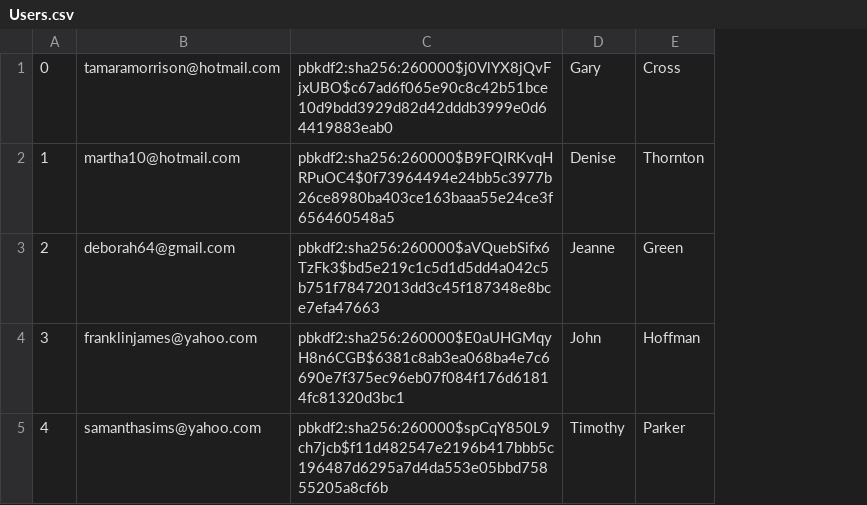
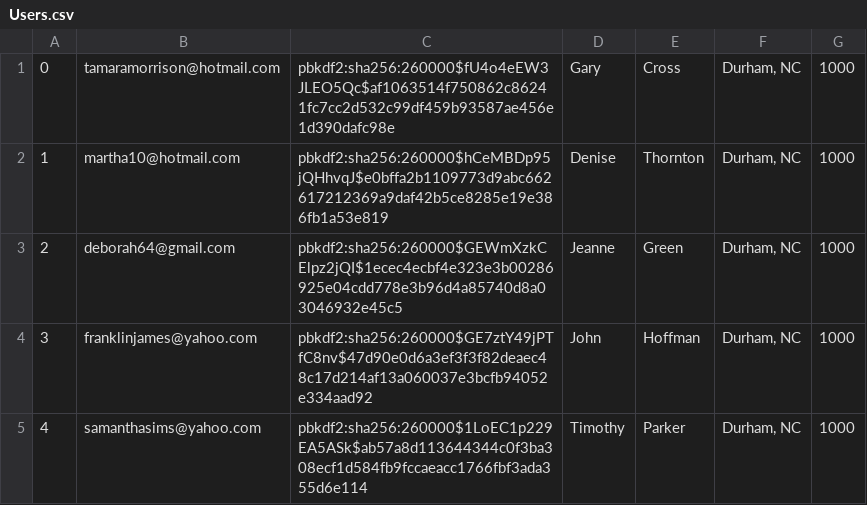
Before and after one commit to Kaichao-Chang/CS516-Awesome-Group, a CSV file: mini-amazon-skeleton/db/data/Users.csv, drawn as a sheet; removed rows and columns are numbered as before the commit, all else as after; the diff names each change by its address in the sheet, - before the commit and + after, or states it on an @@ line.

Commit message:
add address and balance in user table

```diff
--- a/mini-amazon-skeleton/db/data/Users.csv
+++ b/mini-amazon-skeleton/db/data/Users.csv
-column C, rows 1-5: pbkdf2:sha256:260000$j0VlYX8jQvFjxUBO$c67ad6f065e90c8c42b51bce10d9bdd3929d82d42dddb3999e0d64419883eab0 | pbkdf2:sha256:260000$B9FQIRKvqHRPuOC4$0f73964494e24bb5c3977b26ce8980ba403ce163baaa55e24ce3f656460548a5 | pbkdf2:sha256:260000$aVQuebSifx6TzFk3$bd5e219c1c5d1d5dd4a042c5b751f78472013dd3c45f187348e8bce7efa47663 | pbkdf2:sha256:260000$E0aUHGMqyH8n6CGB$6381c8ab3ea068ba4e7c6690e7f375ec96eb07f084f176d61814fc81320d3bc1 | pbkdf2:sha256:260000$spCqY850L9ch7jcb$f11d482547e2196b417bbb5c196487d6295a7d4da553e05bbd75855205a8cf6b
+column C, rows 1-5: pbkdf2:sha256:260000$fU4o4eEW3JLEO5Qc$af1063514f750862c86241fc7cc2d532c99df459b93587ae456e1d390dafc98e | pbkdf2:sha256:260000$hCeMBDp95jQHhvqJ$e0bffa2b1109773d9abc662617212369a9daf42b5ce8285e19e386fb1a53e819 | pbkdf2:sha256:260000$GEWmXzkCElpz2jQI$1ecec4ecbf4e323e3b00286925e04cdd778e3b96d4a85740d8a03046932e45c5 | pbkdf2:sha256:260000$GE7ztY49jPTfC8nv$47d90e0d6a3ef3f3f82deaec48c17d214af13a060037e3bcfb94052e334aad92 | pbkdf2:sha256:260000$1LoEC1p229EA5ASk$ab57a8d113644344c0f3ba308ecf1d584fb9fccaeacc1766fbf3ada355d6e114
+column F, rows 1-5: all Durham, NC
+column G, rows 1-5: all 1000
```
Also changed, not shown: 7 other files.
